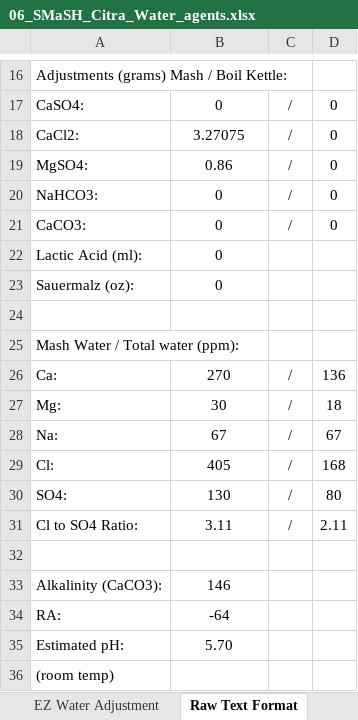
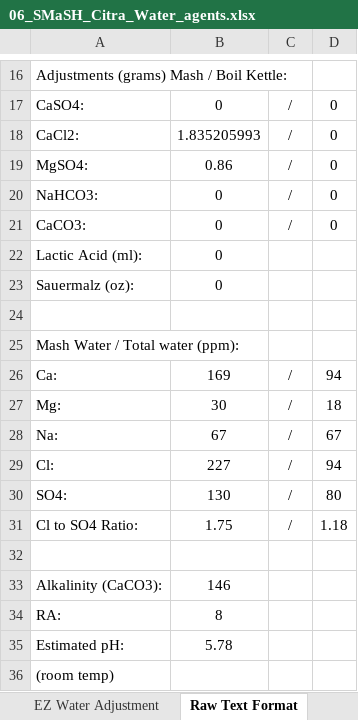
Before and after one commit to lambert/TTO, an Excel workbook: docs/homebrewing/recipes/06_SMaSH_Citra/06_SMaSH_Citra_Water_agents.xlsx, sheet Raw Text Format, drawn as a sheet; only a part is shown, gaps mark what is left out; values as stored, in another font and other column widths than the file's, no borders; the diff names each change by its address in the sheet, - before the commit and + after, or states it on an @@ line.

```diff
--- a/docs/homebrewing/recipes/06_SMaSH_Citra/06_SMaSH_Citra_Water_agents.xlsx (sheet Raw Text Format)
+++ b/docs/homebrewing/recipes/06_SMaSH_Citra/06_SMaSH_Citra_Water_agents.xlsx (sheet Raw Text Format)
-B18: 3.27075
+B18: 1.835205993
-B26: 270
+B26: 169
-D26: 136
+D26: 94
-B29: 405
+B29: 227
-D29: 168
+D29: 94
-B31: 3.11
+B31: 1.75
-D31: 2.11
+D31: 1.18
-B34: -64
+B34: 8
-B35: 5.70
+B35: 5.78
```
Also changed, not shown: sheet EZ Water Adjustment, 4 other files.
